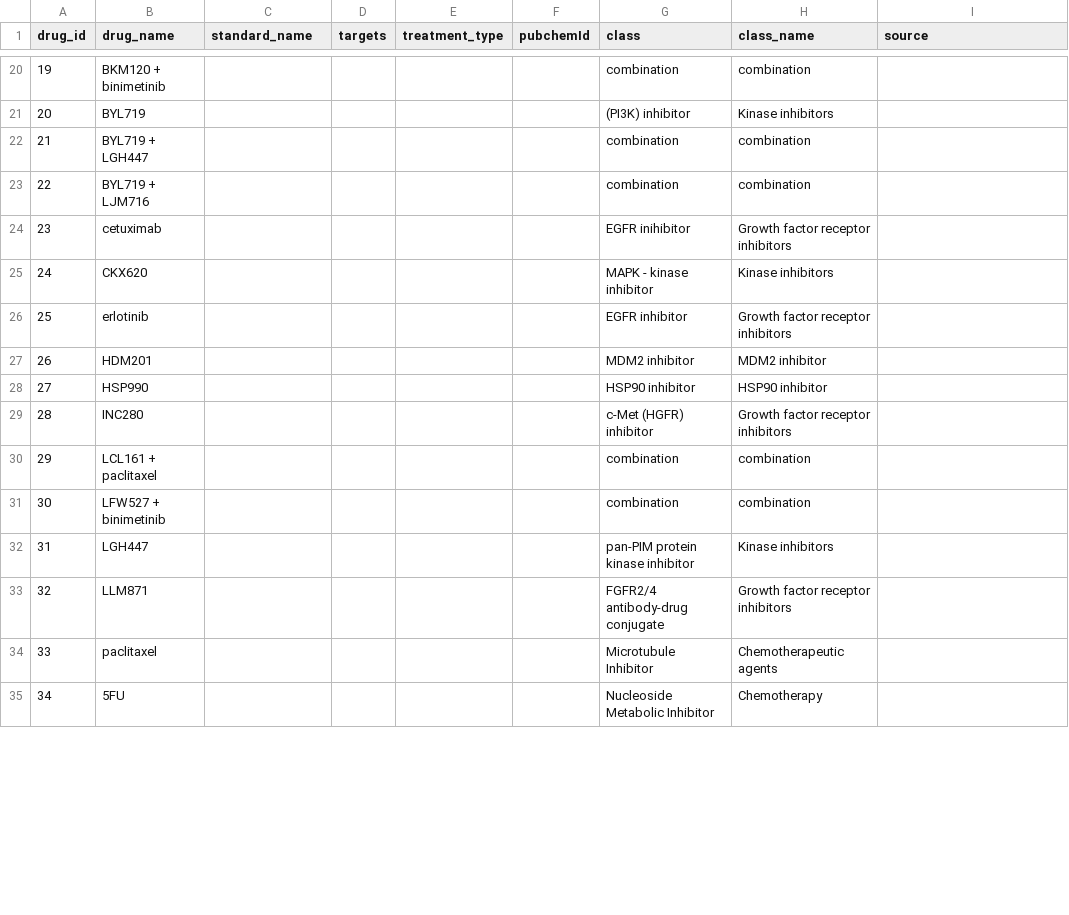
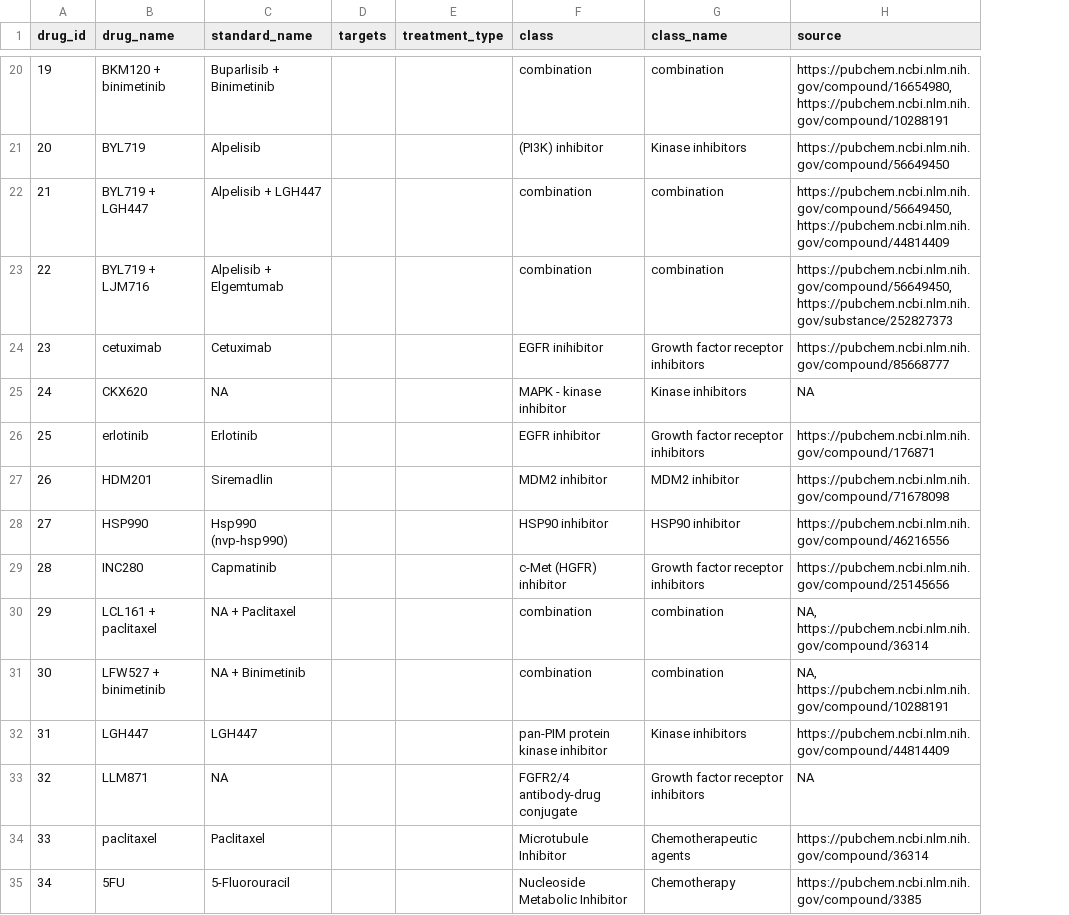
Before and after one commit to bhklab/XevaDB, a CSV file: data_conversion/Final_Csv_File/drugs_final.csv, drawn as a sheet; only a part is shown, gaps mark what is left out; removed rows and columns are numbered as before the commit, all else as after; the diff covers the shown part only; the diff names each change by its address in the sheet, - before the commit and + after, or states it on an @@ line.

```diff
--- a/data_conversion/Final_Csv_File/drugs_final.csv
+++ b/data_conversion/Final_Csv_File/drugs_final.csv
-column F (pubchemId), empty
-C20 (standard_name): (empty)
+C20 (standard_name): Buparlisib + Binimetinib
-H20 (source): (empty)
+H20 (source): https://pubchem.ncbi.nlm.nih.gov/compound/16654980, https://pubchem.ncbi.nlm.nih.gov/compound/10288191
-C21 (standard_name): (empty)
+C21 (standard_name): Alpelisib
-H21 (source): (empty)
+H21 (source): https://pubchem.ncbi.nlm.nih.gov/compound/56649450
-C22 (standard_name): (empty)
+C22 (standard_name): Alpelisib + LGH447
-H22 (source): (empty)
+H22 (source): https://pubchem.ncbi.nlm.nih.gov/compound/56649450, https://pubchem.ncbi.nlm.nih.gov/compound/44814409
-C23 (standard_name): (empty)
+C23 (standard_name): Alpelisib + Elgemtumab
-H23 (source): (empty)
+H23 (source): https://pubchem.ncbi.nlm.nih.gov/compound/56649450, https://pubchem.ncbi.nlm.nih.gov/substance/252827373
-C24 (standard_name): (empty)
+C24 (standard_name): Cetuximab
-H24 (source): (empty)
+H24 (source): https://pubchem.ncbi.nlm.nih.gov/compound/85668777
-C25 (standard_name): (empty)
+C25 (standard_name): NA
-H25 (source): (empty)
+H25 (source): NA
-C26 (standard_name): (empty)
+C26 (standard_name): Erlotinib
-H26 (source): (empty)
+H26 (source): https://pubchem.ncbi.nlm.nih.gov/compound/176871
-C27 (standard_name): (empty)
+C27 (standard_name): Siremadlin
-H27 (source): (empty)
+H27 (source): https://pubchem.ncbi.nlm.nih.gov/compound/71678098
-C28 (standard_name): (empty)
+C28 (standard_name): Hsp990 (nvp-hsp990)
-H28 (source): (empty)
+H28 (source): https://pubchem.ncbi.nlm.nih.gov/compound/46216556
-C29 (standard_name): (empty)
+C29 (standard_name): Capmatinib
-H29 (source): (empty)
+H29 (source): https://pubchem.ncbi.nlm.nih.gov/compound/25145656
-C30 (standard_name): (empty)
+C30 (standard_name): NA + Paclitaxel
-H30 (source): (empty)
+H30 (source): NA, https://pubchem.ncbi.nlm.nih.gov/compound/36314
-C31 (standard_name): (empty)
+C31 (standard_name): NA + Binimetinib
-H31 (source): (empty)
+H31 (source): NA, https://pubchem.ncbi.nlm.nih.gov/compound/10288191
-C32 (standard_name): (empty)
+C32 (standard_name): LGH447
-H32 (source): (empty)
+H32 (source): https://pubchem.ncbi.nlm.nih.gov/compound/44814409
-C33 (standard_name): (empty)
+C33 (standard_name): NA
-H33 (source): (empty)
+H33 (source): NA
-C34 (standard_name): (empty)
+C34 (standard_name): Paclitaxel
-H34 (source): (empty)
+H34 (source): https://pubchem.ncbi.nlm.nih.gov/compound/36314
-C35 (standard_name): (empty)
+C35 (standard_name): 5-Fluorouracil
-H35 (source): (empty)
+H35 (source): https://pubchem.ncbi.nlm.nih.gov/compound/3385
```
Also changed, not shown: 91 edited cells elsewhere in this file.
